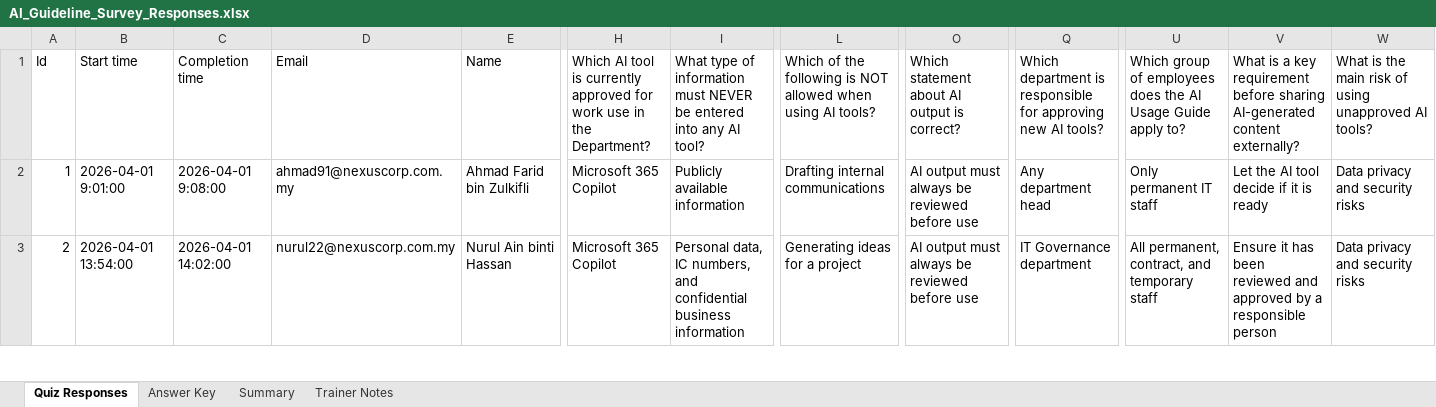
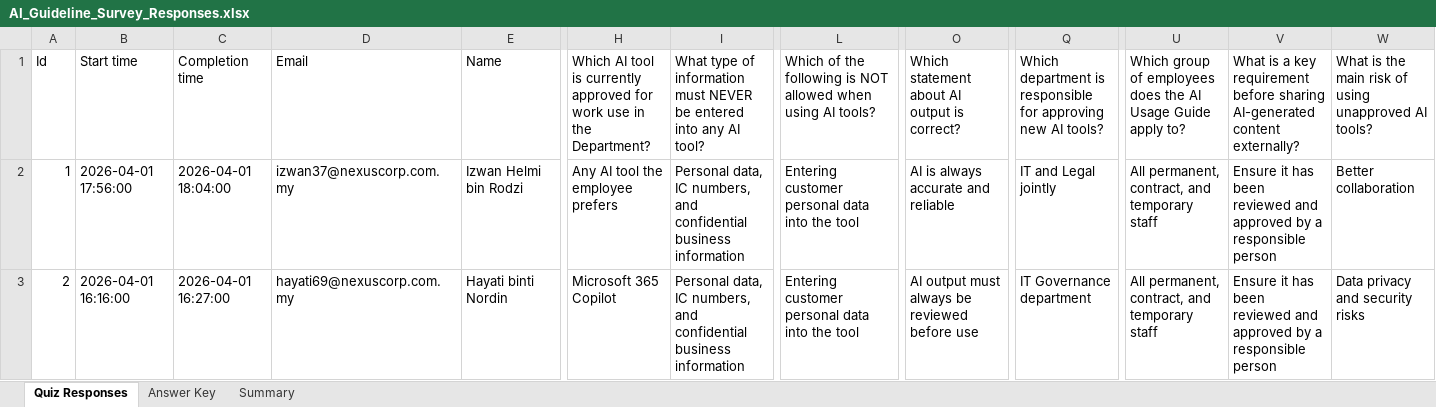
Before and after one commit to Asraf-JS/M365-Copilot-Workshop, an Excel workbook: 09-copilot-excel/AI_Guideline_Survey_Responses.xlsx, sheet Quiz Responses, drawn as a sheet; only a part is shown, gaps mark what is left out; values as stored, in another font and other column widths than the file's, no cell formats; the diff covers the shown part only; the diff names each change by its address in the sheet, - before the commit and + after, or states it on an @@ line.

Commit message:
Add files via upload

```diff
--- a/09-copilot-excel/AI_Guideline_Survey_Responses.xlsx (sheet Quiz Responses)
+++ b/09-copilot-excel/AI_Guideline_Survey_Responses.xlsx (sheet Quiz Responses)
-sheet tab: Trainer Notes
-B2: 2026-04-01 9:01:00
+B2: 2026-04-01 17:56:00
-C2: 2026-04-01 9:08:00
+C2: 2026-04-01 18:04:00
-D2: ahmad91@nexuscorp.com.my
+D2: izwan37@nexuscorp.com.my
-E2: Ahmad Farid bin Zulkifli
+E2: Izwan Helmi bin Rodzi
-H2: Microsoft 365 Copilot
+H2: Any AI tool the employee prefers
-I2: Publicly available information
+I2: Personal data, IC numbers, and confidential business information
-L2: Drafting internal communications
+L2: Entering customer personal data into the tool
-O2: AI output must always be reviewed before use
+O2: AI is always accurate and reliable
-Q2: Any department head
+Q2: IT and Legal jointly
-U2: Only permanent IT staff
+U2: All permanent, contract, and temporary staff
-V2: Let the AI tool decide if it is ready
+V2: Ensure it has been reviewed and approved by a responsible person
-W2: Data privacy and security risks
+W2: Better collaboration
-B3: 2026-04-01 13:54:00
+B3: 2026-04-01 16:16:00
-C3: 2026-04-01 14:02:00
+C3: 2026-04-01 16:27:00
-D3: nurul22@nexuscorp.com.my
+D3: hayati69@nexuscorp.com.my
-E3: Nurul Ain binti Hassan
+E3: Hayati binti Nordin
-L3: Generating ideas for a project
+L3: Entering customer personal data into the tool
```
Also changed, not shown: 1332 edited cells elsewhere in this sheet, sheet Summary, sheet Answer Key, cell formats.
